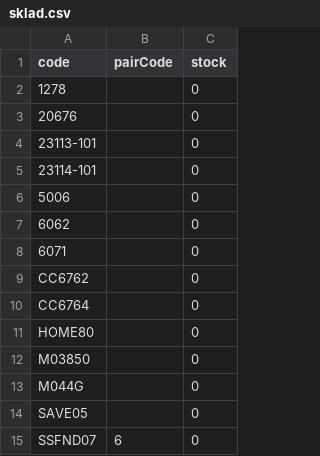
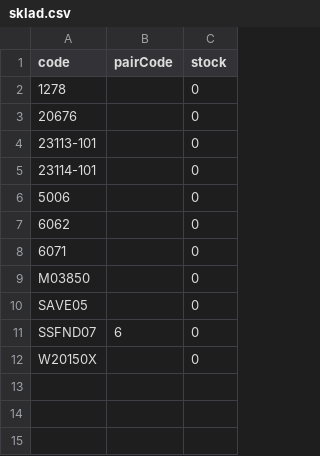
Before and after one commit to Stzboril/kosmetikaeva-sklad, a CSV file: ke_importu/sklad.csv, drawn as a sheet; removed rows and columns are numbered as before the commit, all else as after; the diff names each change by its address in the sheet, - before the commit and + after, or states it on an @@ line.

```diff
--- a/ke_importu/sklad.csv
+++ b/ke_importu/sklad.csv
-row 9: CC6762 |  | 0
-row 10: CC6764 |  | 0
-row 11: HOME80 |  | 0
-row 13: M044G |  | 0
+row 12: W20150X |  | 0
```
Also changed, not shown: 3 other files.
